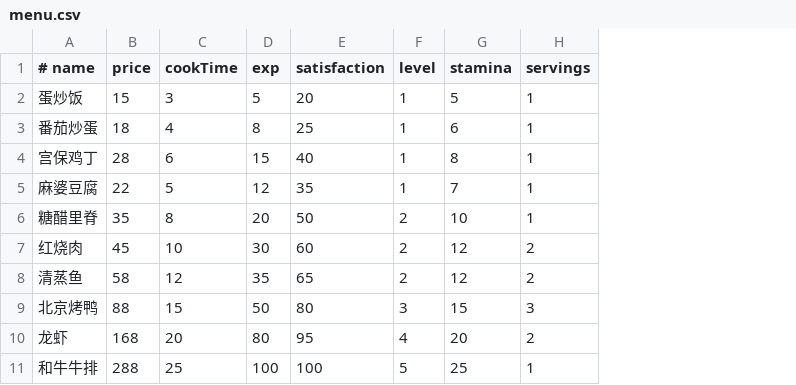
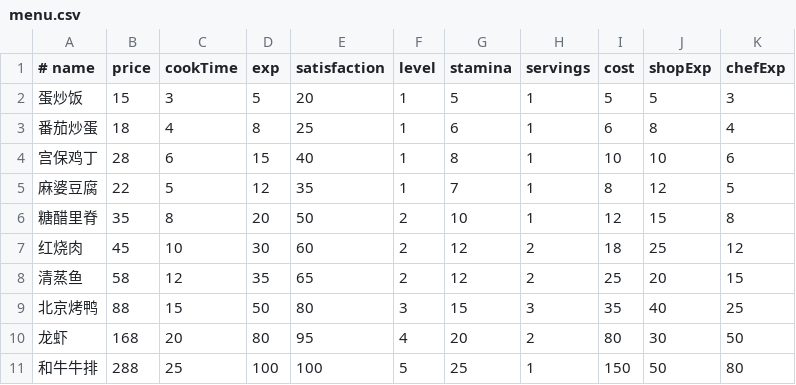
Before and after one commit to H-WenYu/RestaurantOwner, a CSV file: src/main/resources/menu.csv, drawn as a sheet; the diff names each change by its address in the sheet, - before the commit and + after, or states it on an @@ line.

```diff
--- a/src/main/resources/menu.csv
+++ b/src/main/resources/menu.csv
+column I (cost), rows 2-11: 5 | 6 | 10 | 8 | 12 | 18 | 25 | 35 | 80 | 150
+column J (shopExp), rows 2-11: 5 | 8 | 10 | 12 | 15 | 25 | 20 | 40 | 30 | 50
+column K (chefExp), rows 2-11: 3 | 4 | 6 | 5 | 8 | 12 | 15 | 25 | 50 | 80
```
Also changed, not shown: 37 other files.
